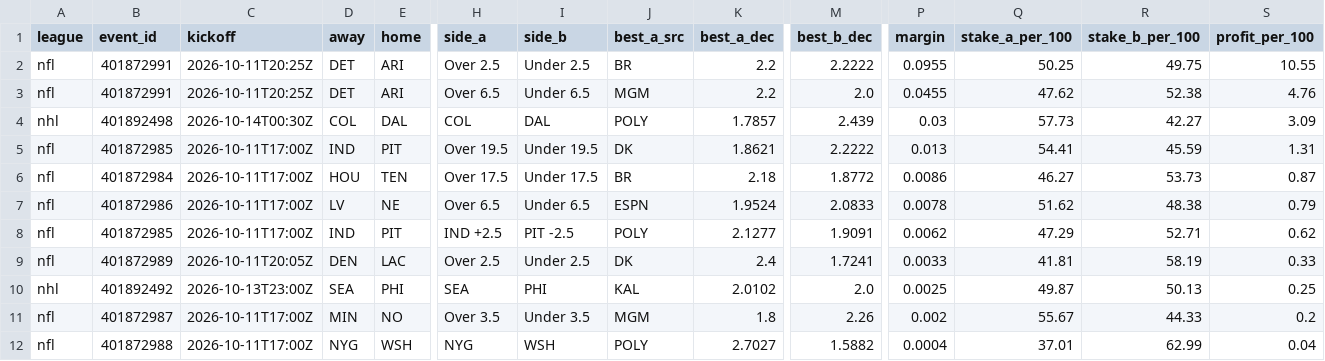
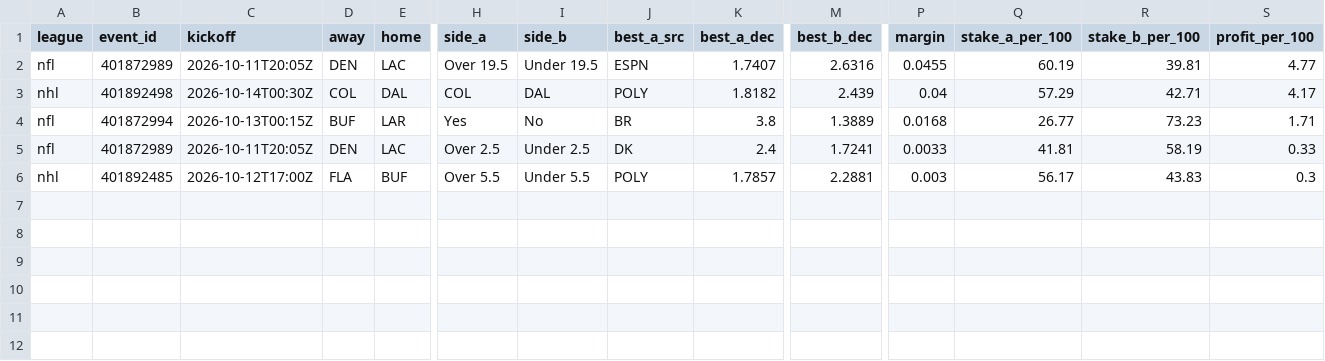
Before and after one commit to 3GO-47/rainman, a CSV file: data/processed/arb_opps.csv, drawn as a sheet; only a part is shown, gaps mark what is left out; removed rows and columns are numbered as before the commit, all else as after; rows hold the shown columns only; the diff covers the shown part only; the diff names each change by its address in the sheet, - before the commit and + after, or states it on an @@ line.

```diff
--- a/data/processed/arb_opps.csv
+++ b/data/processed/arb_opps.csv
-row 2: nfl | 401872991 | 2026-10-11T20:25Z | DET | ARI | Over 2.5 | Under 2.5 | BR | 2.2 | 2.2222 | 0.0955 | 50.25 | 49.75 | 10.55
-B2 (event_id): 401872991
+B2 (event_id): 401872989
-C2 (kickoff): 2026-10-11T20:25Z
+C2 (kickoff): 2026-10-11T20:05Z
-D2 (away): DET
+D2 (away): DEN
-E2 (home): ARI
+E2 (home): LAC
-H2 (side_a): Over 6.5
+H2 (side_a): Over 19.5
-I2 (side_b): Under 6.5
+I2 (side_b): Under 19.5
-J2 (best_a_src): MGM
+J2 (best_a_src): ESPN
-K2 (best_a_dec): 2.2
+K2 (best_a_dec): 1.7407
-M2 (best_b_dec): 2.0
+M2 (best_b_dec): 2.6316
-Q2 (stake_a_per_100): 47.62
+Q2 (stake_a_per_100): 60.19
-R2 (stake_b_per_100): 52.38
+R2 (stake_b_per_100): 39.81
-S2 (profit_per_100): 4.76
+S2 (profit_per_100): 4.77
-K3 (best_a_dec): 1.7857
+K3 (best_a_dec): 1.8182
-P3 (margin): 0.03
+P3 (margin): 0.04
-Q3 (stake_a_per_100): 57.73
+Q3 (stake_a_per_100): 57.29
-R3 (stake_b_per_100): 42.27
+R3 (stake_b_per_100): 42.71
-S3 (profit_per_100): 3.09
+S3 (profit_per_100): 4.17
-row 5: nfl | 401872985 | 2026-10-11T17:00Z | IND | PIT | Over 19.5 | Under 19.5 | DK | 1.8621 | 2.2222 | 0.013 | 54.41 | 45.59 | 1.31
-row 6: nfl | 401872984 | 2026-10-11T17:00Z | HOU | TEN | Over 17.5 | Under 17.5 | BR | 2.18 | 1.8772 | 0.0086 | 46.27 | 53.73 | 0.87
-row 7: nfl | 401872986 | 2026-10-11T17:00Z | LV | NE | Over 6.5 | Under 6.5 | ESPN | 1.9524 | 2.0833 | 0.0078 | 51.62 | 48.38 | 0.79
-row 8: nfl | 401872985 | 2026-10-11T17:00Z | IND | PIT | IND +2.5 | PIT -2.5 | POLY | 2.1277 | 1.9091 | 0.0062 | 47.29 | 52.71 | 0.62
+row 4: nfl | 401872994 | 2026-10-13T00:15Z | BUF | LAR | Yes | No | BR | 3.8 | 1.3889 | 0.0168 | 26.77 | 73.23 | 1.71
-row 10: nhl | 401892492 | 2026-10-13T23:00Z | SEA | PHI | SEA | PHI | KAL | 2.0102 | 2.0 | 0.0025 | 49.87 | 50.13 | 0.25
-row 11: nfl | 401872987 | 2026-10-11T17:00Z | MIN | NO | Over 3.5 | Under 3.5 | MGM | 1.8 | 2.26 | 0.002 | 55.67 | 44.33 | 0.2
-row 12: nfl | 401872988 | 2026-10-11T17:00Z | NYG | WSH | NYG | WSH | POLY | 2.7027 | 1.5882 | 0.0004 | 37.01 | 62.99 | 0.04
+row 6: nhl | 401892485 | 2026-10-12T17:00Z | FLA | BUF | Over 5.5 | Under 5.5 | POLY | 1.7857 | 2.2881 | 0.003 | 56.17 | 43.83 | 0.3
```
Also changed, not shown: 3 edited cells elsewhere in this file, data/processed/line_moves.csv, data/processed/tennis_matches.csv, 19 other files.
